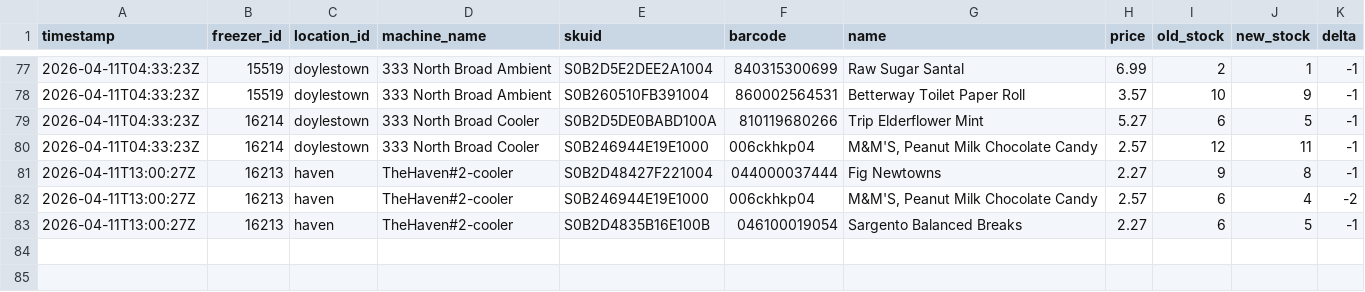
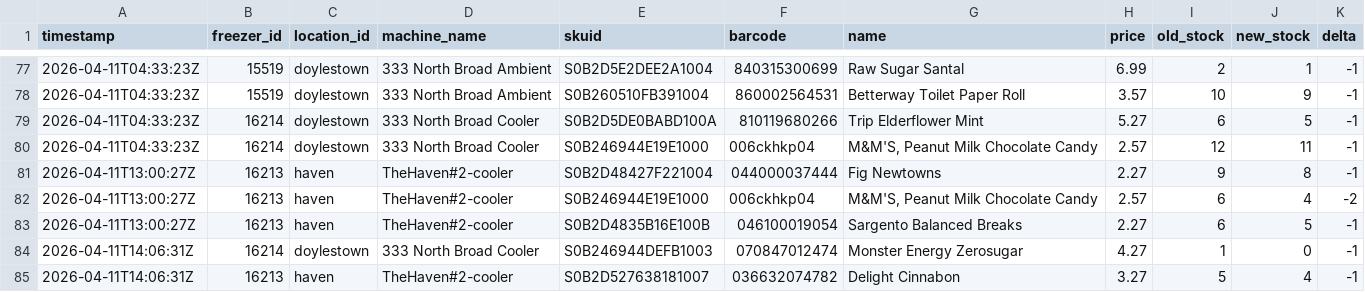
Before and after one commit to lukeleisman/blanketbox_public, a CSV file: docs/inventory_history.csv, drawn as a sheet; only a part is shown, gaps mark what is left out.

```diff
--- a/docs/inventory_history.csv
+++ b/docs/inventory_history.csv
@@ -83 +83,3 @@ timestamp,freezer_id,location_id,machine_name,skuid,barcode,name,price,old_stock
 2026-04-11T13:00:27Z,16213,haven,TheHaven#2-cooler,S0B2D4835B16E100B,046100019054,Sargento Balanced Breaks,2.27,6,5,-1
+2026-04-11T14:06:31Z,16214,doylestown,333 North Broad Cooler,S0B246944DEFB1003,070847012474,Monster Energy Zerosugar,4.27,1,0,-1
+2026-04-11T14:06:31Z,16213,haven,TheHaven#2-cooler,S0B2D527638181007,036632074782,Delight Cinnabon,3.27,5,4,-1
```
Also changed, not shown: docs/inventory.csv, 2 other files.
